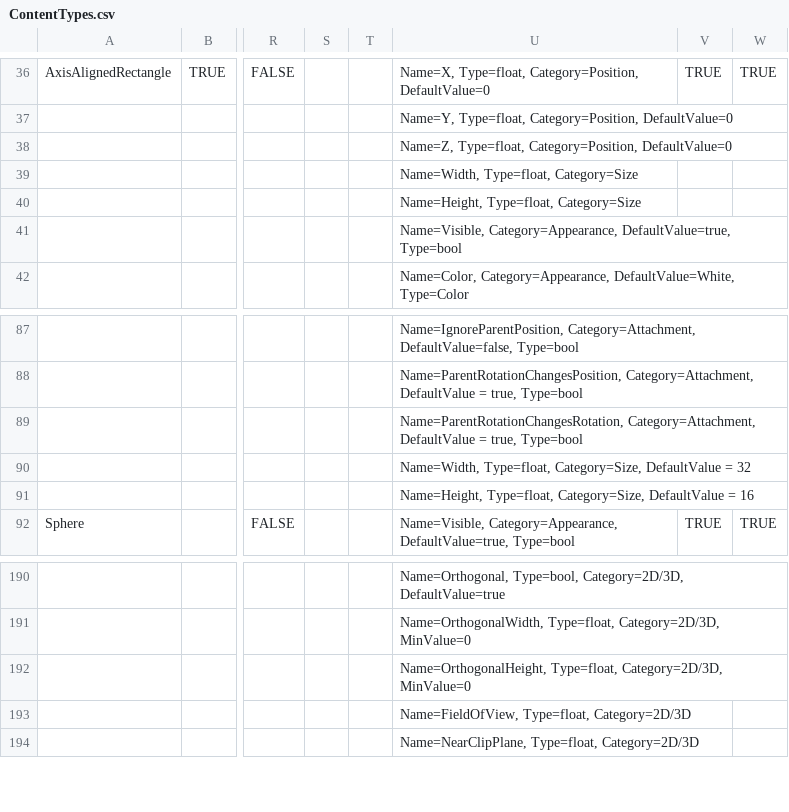
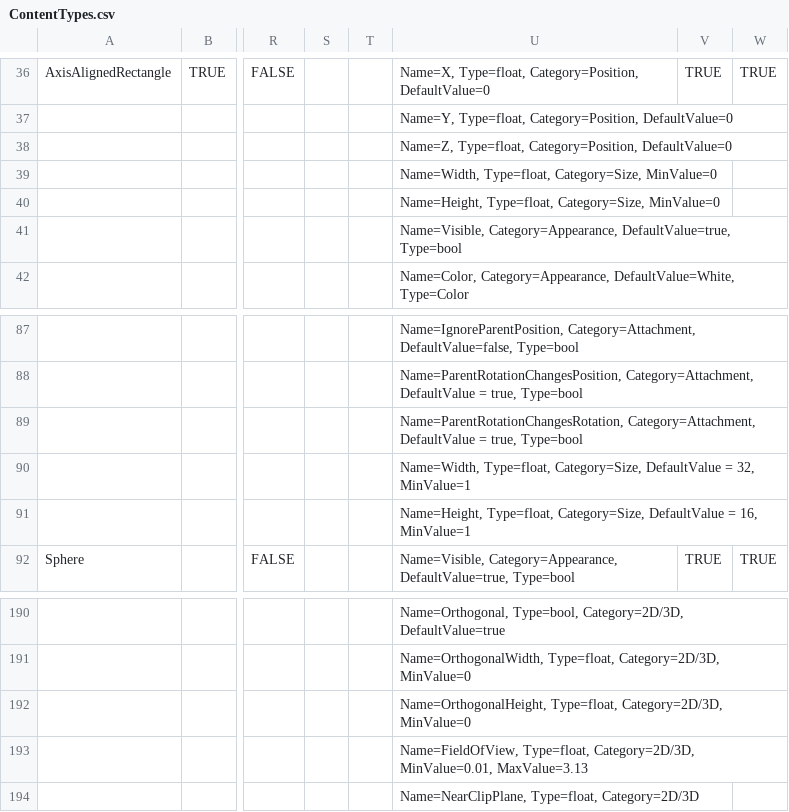
Before and after one commit to vchelaru/FlatRedBall, a CSV file: FRBDK/Glue/Glue/Content/ContentTypes.csv, drawn as a sheet; only a part is shown, gaps mark what is left out; the diff names each change by its address in the sheet, - before the commit and + after, or states it on an @@ line.

```diff
--- a/FRBDK/Glue/Glue/Content/ContentTypes.csv
+++ b/FRBDK/Glue/Glue/Content/ContentTypes.csv
-U39: Name=Width, Type=float, Category=Size
+U39: Name=Width, Type=float, Category=Size, MinValue=0
-U40: Name=Height, Type=float, Category=Size
+U40: Name=Height, Type=float, Category=Size, MinValue=0
-U90: …DefaultValue = 32
+U90: …DefaultValue = 32, MinValue=1
-U91: …DefaultValue = 16
+U91: …DefaultValue = 16, MinValue=1
-U193: Name=FieldOfView, Type=float, Category=2D/3D
+U193: Name=FieldOfView, Type=float, Category=2D/3D, MinValue=0.01, MaxValue=3.13
```
Also changed, not shown: 1 other file.
